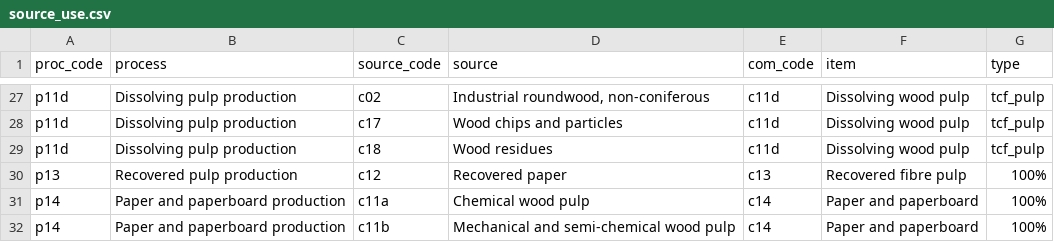
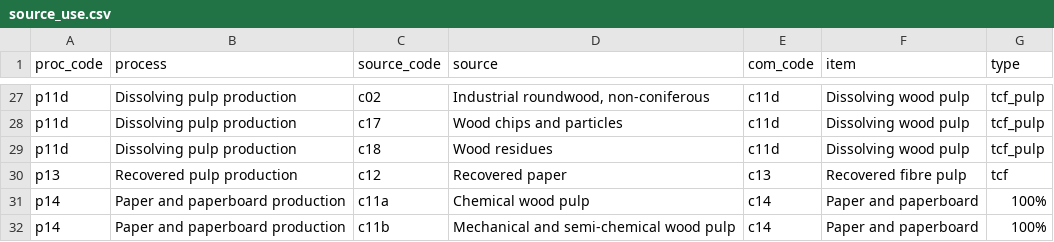
Before and after one commit to paulrougieux/forbio, a CSV file: inst/source_use.csv, drawn as a sheet; only a part is shown, gaps mark what is left out.

```diff
--- a/inst/source_use.csv
+++ b/inst/source_use.csv
@@ -29,3 +29,3 @@ p11d;Dissolving pulp production;c17;Wood chips and particles;c11d;Dissolving woo
 p11d;Dissolving pulp production;c18;Wood residues;c11d;Dissolving wood pulp;tcf_pulp
-p13;Recovered pulp production;c12;Recovered paper;c13;Recovered fibre pulp;100%
+p13;Recovered pulp production;c12;Recovered paper;c13;Recovered fibre pulp;tcf
 p14;Paper and paperboard production;c11a;Chemical wood pulp;c14;Paper and paperboard;100%
```
Also changed, not shown: inst/use.csv, 6 other files.
